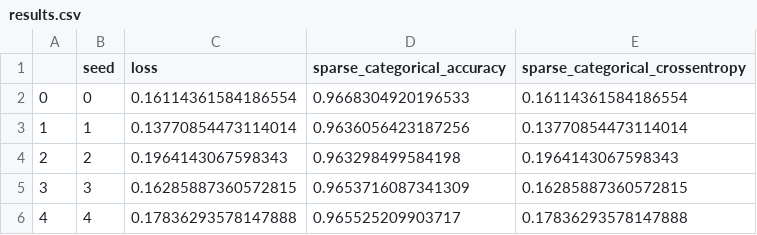
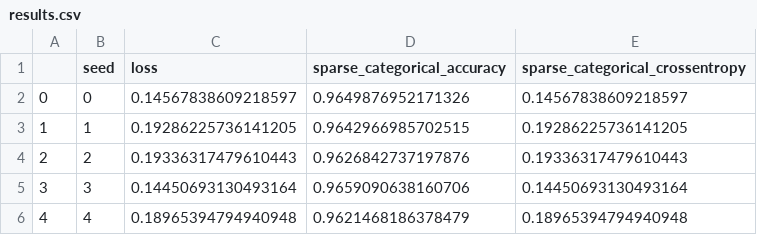
Before and after one commit to SawickiBartosz/DeepLearning2023, a CSV file: Project2_LSTM/article_net/results.csv, drawn as a sheet.

Commit message:
update article net

```diff
--- a/Project2_LSTM/article_net/results.csv
+++ b/Project2_LSTM/article_net/results.csv
@@ -1,6 +1,6 @@
 ,seed,loss,sparse_categorical_accuracy,sparse_categorical_crossentropy
-0,0,0.16114361584186554,0.9668304920196533,0.16114361584186554
-1,1,0.13770854473114014,0.9636056423187256,0.13770854473114014
-2,2,0.1964143067598343,0.963298499584198,0.1964143067598343
-3,3,0.16285887360572815,0.9653716087341309,0.16285887360572815
-4,4,0.17836293578147888,0.965525209903717,0.17836293578147888
+0,0,0.14567838609218597,0.9649876952171326,0.14567838609218597
+1,1,0.19286225736141205,0.9642966985702515,0.19286225736141205
+2,2,0.19336317479610443,0.9626842737197876,0.19336317479610443
+3,3,0.14450693130493164,0.9659090638160706,0.14450693130493164
+4,4,0.18965394794940948,0.9621468186378479,0.18965394794940948
```
Also changed, not shown: 11 other files.
